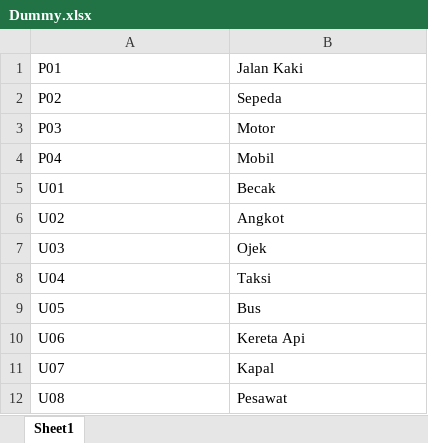
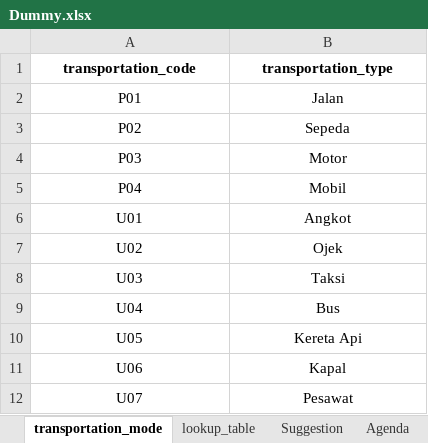
Before and after one commit to MZaidA/Travelendar, an Excel workbook: Document/Dummy.xlsx, sheet transportation_mode, drawn as a sheet; values as stored, in another font and other column widths than the file's, no borders; removed rows and columns are numbered as before the commit, all else as after; the diff names each change by its address in the sheet, - before the commit and + after, or states it on an @@ line.

```diff
--- a/Document/Dummy.xlsx (sheet transportation_mode)
+++ b/Document/Dummy.xlsx (sheet transportation_mode)
-sheet tab: Sheet1
+sheet tab: transportation_mode
+sheet tab: lookup_table
+sheet tab: Suggestion
+sheet tab: Agenda
+row 1: transportation_code | transportation_type
-A2:B12 alignment: left
+A2:B12 alignment: center
-B2: Jalan Kaki
+B2: Jalan
-B6: Becak
+B6: Angkot
-B7: Angkot
+B7: Ojek
-B8: Ojek
+B8: Taksi
-B9: Taksi
+B9: Bus
-B10: Bus
+B10: Kereta Api
-B11: Kereta Api
+B11: Kapal
-B12: Kapal
+B12: Pesawat
-row 12: U08 | Pesawat
```
